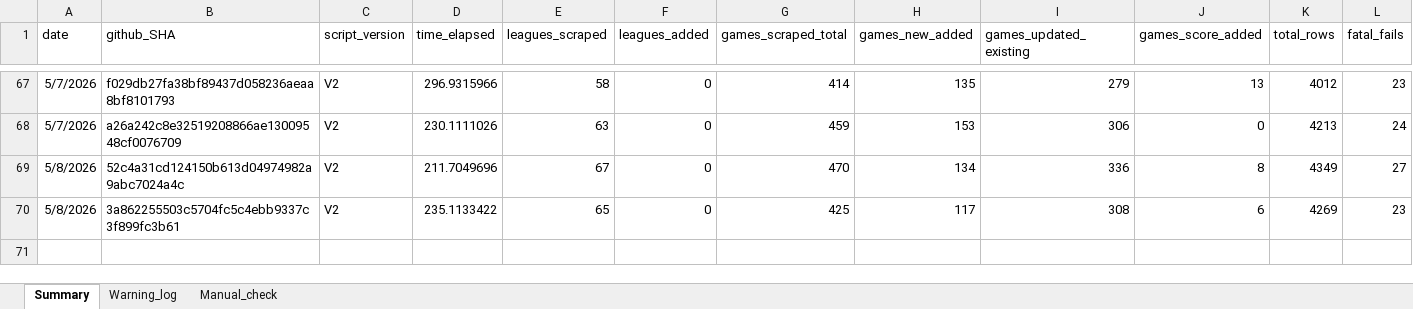
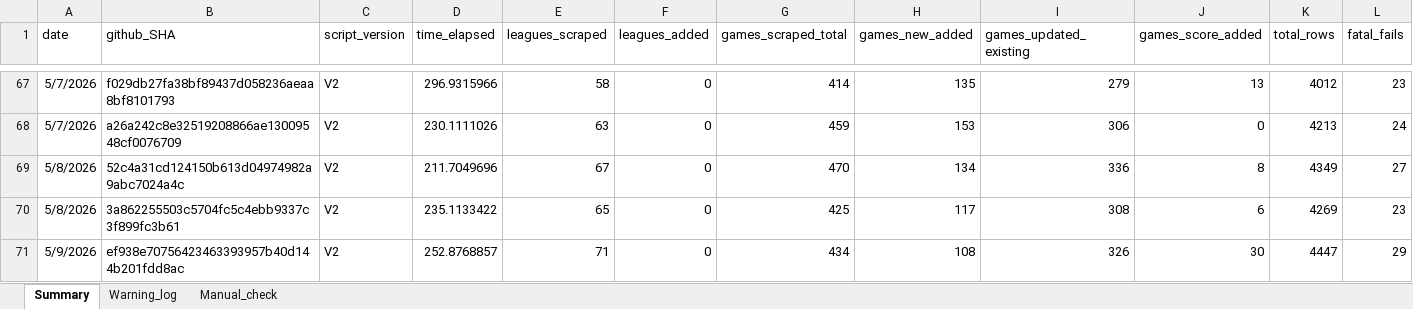
Before and after one commit to Auketas/football_betting, an Excel workbook: data/log/scraper_log.xlsx, sheet Summary, drawn as a sheet; only a part is shown, gaps mark what is left out; values as stored, in another font and other column widths than the file's, no borders; rows hold the shown columns only; the diff names each change by its address in the sheet, - before the commit and + after, or states it on an @@ line.

```diff
--- a/data/log/scraper_log.xlsx (sheet Summary)
+++ b/data/log/scraper_log.xlsx (sheet Summary)
+row 71: 5/9/2026 | ef938e70756423463393957b40d144b201fdd8ac | V2 | 252.8768857 | 71 | 0 | 434 | 108 | 326 | 30 | 4447 | 29
```
Also changed, not shown: 45 other files.
